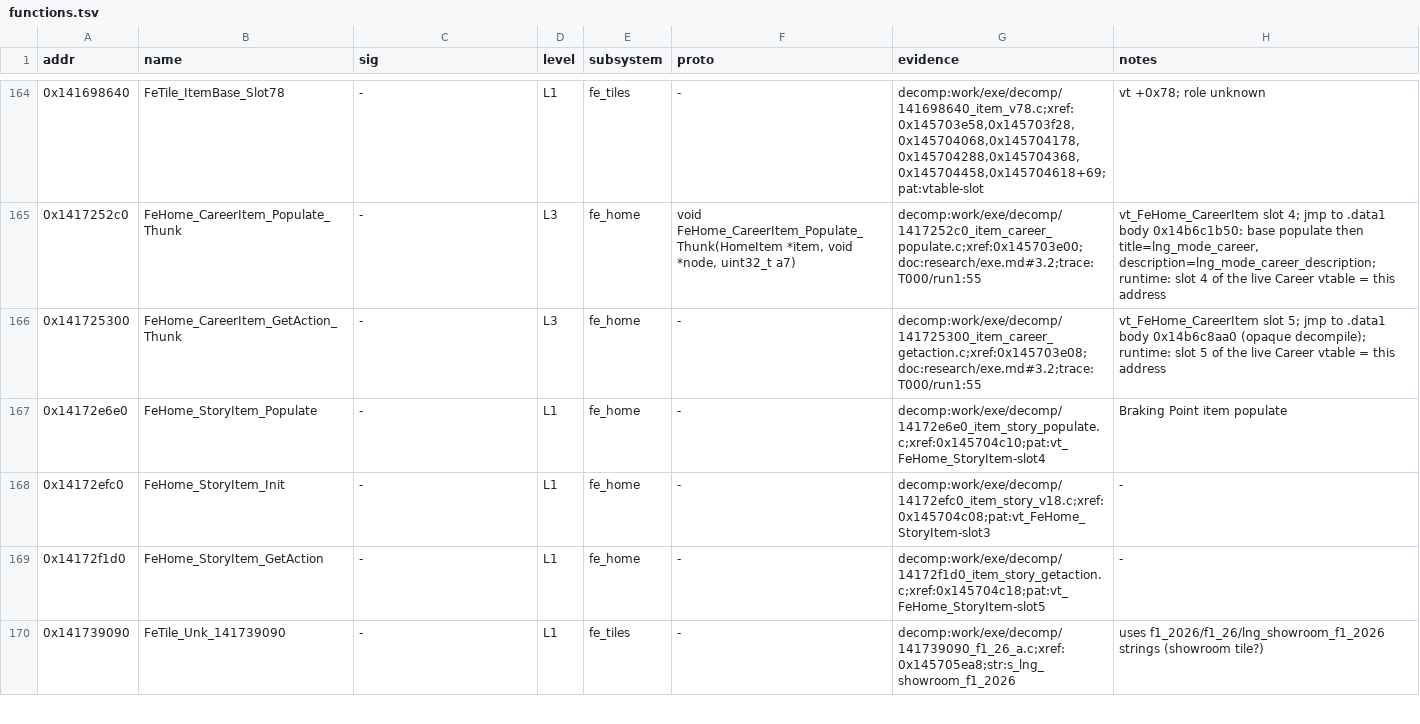
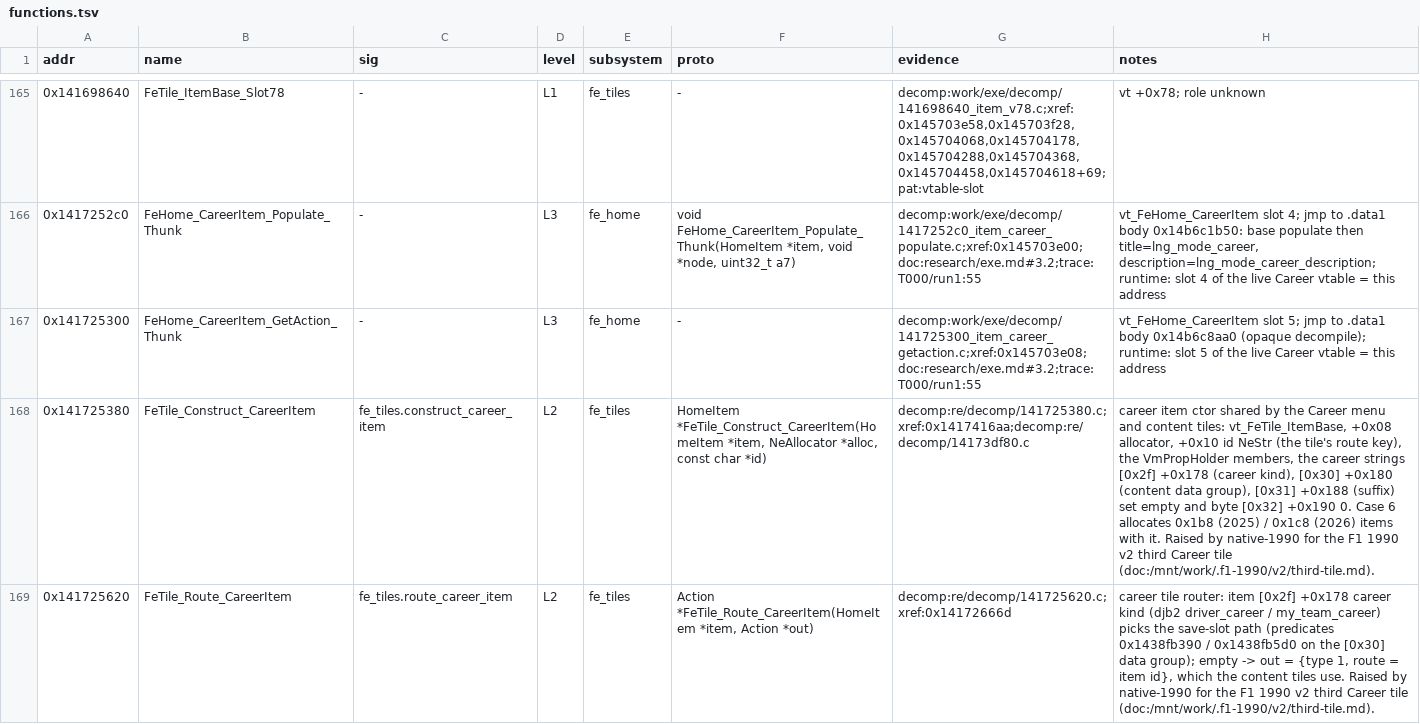
Before and after one commit to ArikSquad/SwoftyLauncher, a TSV file: re/db/functions.tsv, drawn as a sheet; only a part is shown, gaps mark what is left out; the shorter side is filled out with more unchanged rows; the diff covers the shown part only; the diff names each change by its address in the sheet, - before the commit and + after, or states it on an @@ line.

Commit message:
feat(core): career content std lib for extra career tiles (#195)

```diff
--- a/re/db/functions.tsv
+++ b/re/db/functions.tsv
+row 168: 0x141725380 | FeTile_Construct_CareerItem | fe_tiles.construct_career_item | L2 | fe_tiles | HomeItem *FeTile_Construct_CareerItem(HomeItem *item, NeAllocator *alloc, const char *id) | decomp:re/decomp/141725380.c;xref:0x1417416aa;decomp:re/decomp/14173df80.c | career item ctor shared by the Career menu and content tiles: vt_FeTile_ItemBase, +0x08 allocator, +0x10 id NeStr (the tile's route key), the VmPropHolder members, the career strings [0x2f] +0x178 (career kind), [0x30] +0x180 (content data group), [0x31] +0x188 (suffix) set empty and byte [0x32] +0x190 0. Case 6 allocates 0x1b8 (2025) / 0x1c8 (2026) items with it. Raised by native-1990 for the F1 1990 v2 third Career tile (doc:/mnt/work/.f1-1990/v2/third-tile.md).
+row 169: 0x141725620 | FeTile_Route_CareerItem | fe_tiles.route_career_item | L2 | fe_tiles | Action *FeTile_Route_CareerItem(HomeItem *item, Action *out) | decomp:re/decomp/141725620.c;xref:0x14172666d | career tile router: item [0x2f] +0x178 career kind (djb2 driver_career / my_team_career) picks the save-slot path (predicates 0x1438fb390 / 0x1438fb5d0 on the [0x30] data group); empty -> out = {type 1, route = item id}, which the content tiles use. Raised by native-1990 for the F1 1990 v2 third Career tile (doc:/mnt/work/.f1-1990/v2/third-tile.md).
```
Also changed, not shown: 3 added rows elsewhere in this file, re/db/globals.tsv, 25 other files.
